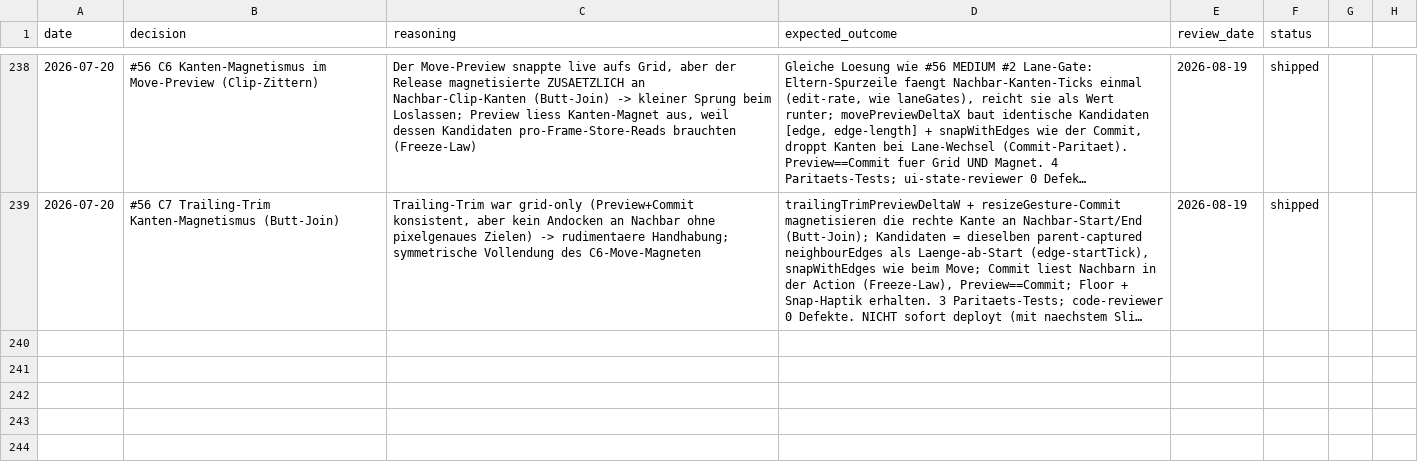
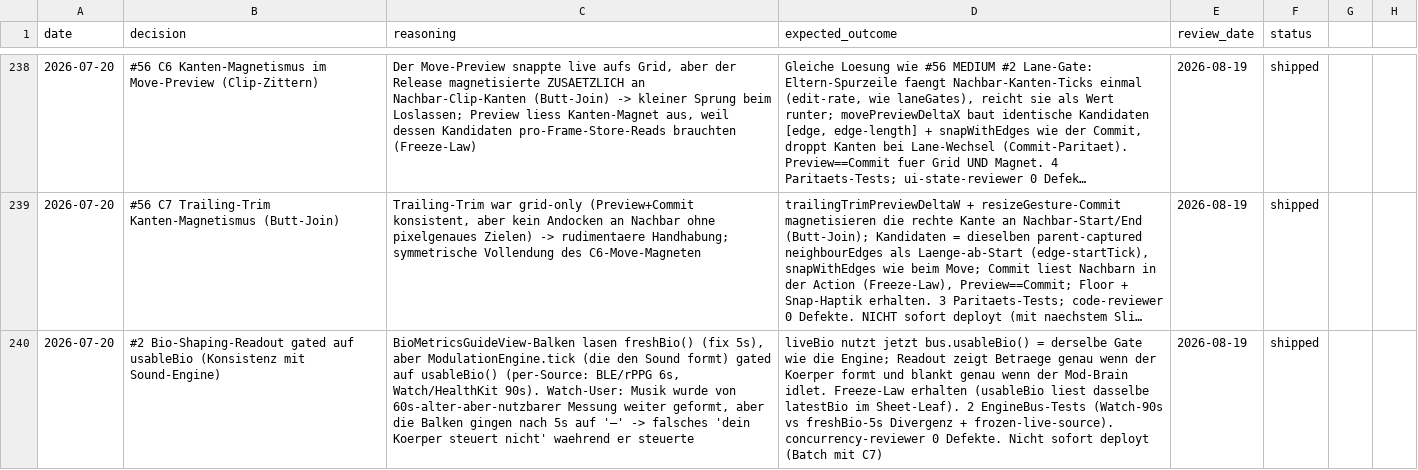
Before and after one commit to vibrationalforce/blab-ios-app, a CSV file: decisions.csv, drawn as a sheet; only a part is shown, gaps mark what is left out; long unchanged cells end in …; the diff names each change by its address in the sheet, - before the commit and + after, or states it on an @@ line.

```diff
--- a/decisions.csv
+++ b/decisions.csv
+row 240: 2026-07-20 | #2 Bio-Shaping-Readout gated auf usableBio (Konsistenz mit Sound-Engine) | BioMetricsGuideView-Balken lasen freshBio() (fix 5s), aber ModulationEngine.tick (die den Sound formt) gated auf usableBio() (per-Source: BLE/rPPG 6s, Watch/HealthKit 90s). Watch-User: Musik wurde von 60s-alter-aber-nutzbarer Messung weiter geformt, aber die Balken gingen nach 5s auf '—' -> falsches 'dein Koerper steuert nicht' waehrend er steuerte | liveBio nutzt jetzt bus.usableBio() = derselbe Gate wie die Engine; Readout zeigt Betraege genau wenn der Koerper formt und blankt genau wenn der Mod-Brain idlet. Freeze-Law erhalten (usableBio liest dasselbe latestBio im Sheet-Leaf). 2 EngineBus-Tests (Watch-90s vs freshBio-5s Divergenz + frozen-live-source). concurrency-reviewer 0 Defekte. Nicht sofort deployt (Batch mit C7) | 2026-08-19 | shipped
```
